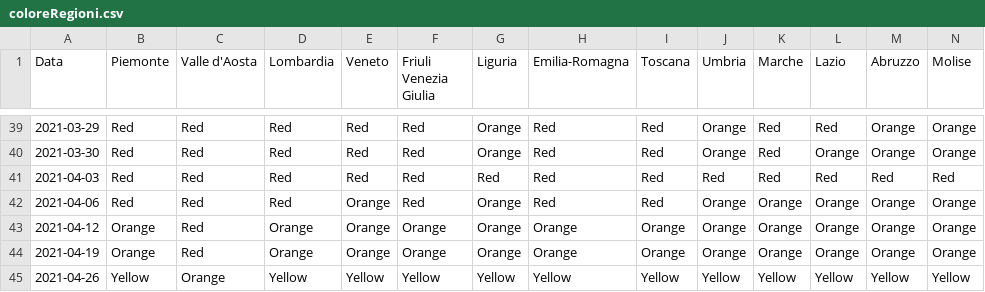
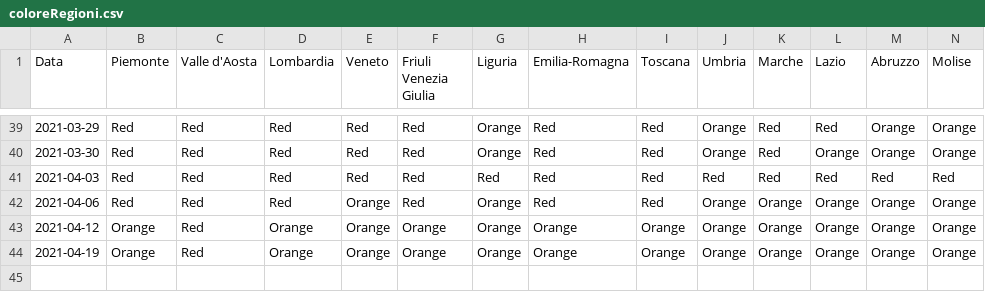
Before and after one commit to giovanniardenghi/dpc-covid-data, a CSV file: SUIHTER/coloreRegioni.csv, drawn as a sheet; only a part is shown, gaps mark what is left out; rows hold the shown columns only; the diff names each change by its address in the sheet, - before the commit and + after, or states it on an @@ line.

Commit message:
Update coloreRegioni.csv

```diff
--- a/SUIHTER/coloreRegioni.csv
+++ b/SUIHTER/coloreRegioni.csv
-row 45: 2021-04-26 | Yellow | Orange | Yellow | Yellow | Yellow | Yellow | Yellow | Yellow | Yellow | Yellow | Yellow | Yellow | Yellow
```
